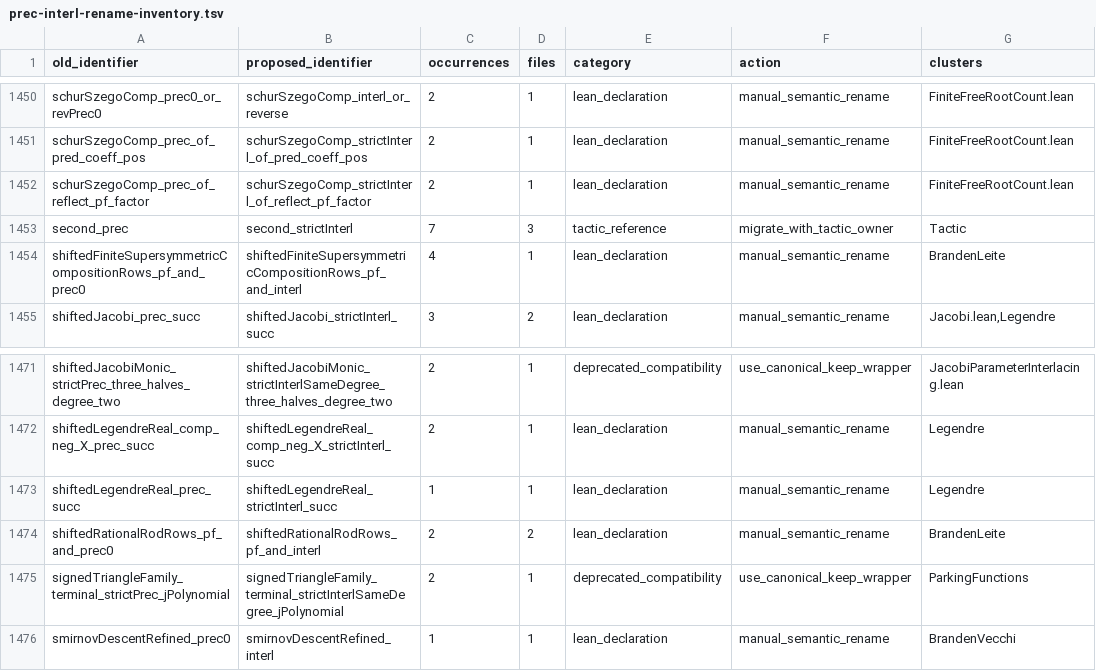
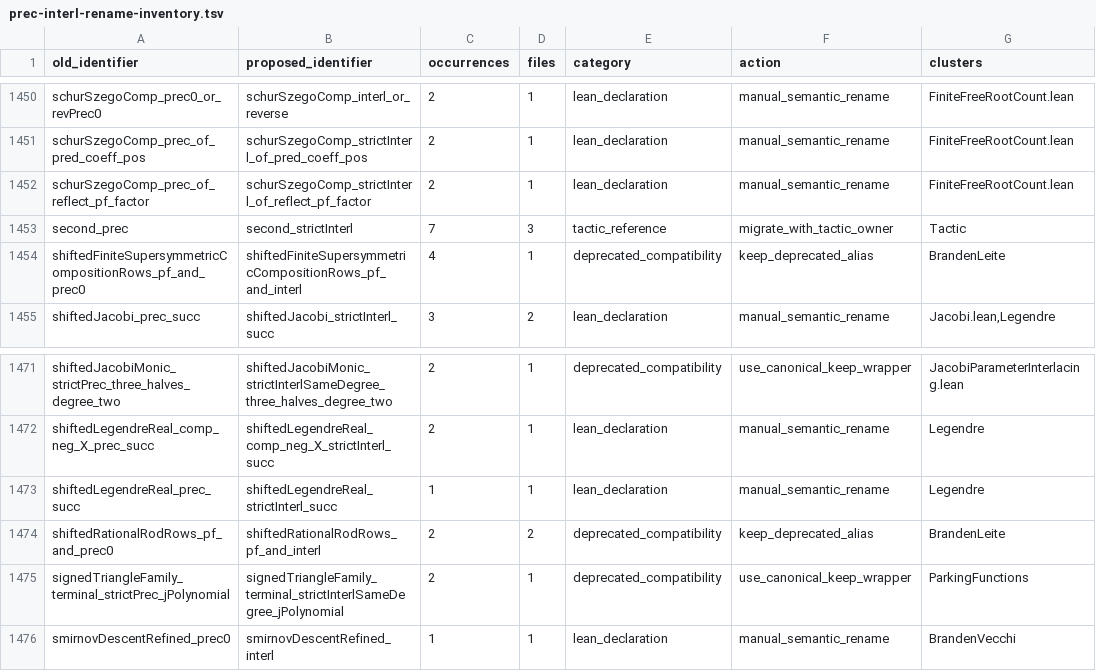
Before and after one commit to PerAlexandersson/RealRooted, a TSV file: suggestions/prec-interl-rename-inventory.tsv, drawn as a sheet; only a part is shown, gaps mark what is left out; the diff covers the shown part only.

```diff
--- a/suggestions/prec-interl-rename-inventory.tsv
+++ b/suggestions/prec-interl-rename-inventory.tsv
@@ -1453,3 +1453,3 @@ schurSzegoComp_prec_of_reflect_pf_factor	schurSzegoComp_strictInterl_of_reflect_
 second_prec	second_strictInterl	7	3	tactic_reference	migrate_with_tactic_owner	Tactic
-shiftedFiniteSupersymmetricCompositionRows_pf_and_prec0	shiftedFiniteSupersymmetricCompositionRows_pf_and_interl	4	1	lean_declaration	manual_semantic_rename	BrandenLeite
+shiftedFiniteSupersymmetricCompositionRows_pf_and_prec0	shiftedFiniteSupersymmetricCompositionRows_pf_and_interl	4	1	deprecated_compatibility	keep_deprecated_alias	BrandenLeite
 shiftedJacobi_prec_succ	shiftedJacobi_strictInterl_succ	3	2	lean_declaration	manual_semantic_rename	Jacobi.lean,Legendre
@@ -1473,3 +1473,3 @@ shiftedLegendreReal_comp_neg_X_prec_succ	shiftedLegendreReal_comp_neg_X_strictIn
 shiftedLegendreReal_prec_succ	shiftedLegendreReal_strictInterl_succ	1	1	lean_declaration	manual_semantic_rename	Legendre
-shiftedRationalRodRows_pf_and_prec0	shiftedRationalRodRows_pf_and_interl	2	2	lean_declaration	manual_semantic_rename	BrandenLeite
+shiftedRationalRodRows_pf_and_prec0	shiftedRationalRodRows_pf_and_interl	2	2	deprecated_compatibility	keep_deprecated_alias	BrandenLeite
 signedTriangleFamily_terminal_strictPrec_jPolynomial	signedTriangleFamily_terminal_strictInterlSameDegree_jPolynomial	2	1	deprecated_compatibility	use_canonical_keep_wrapper	ParkingFunctions
```
Also changed, not shown: 16 edited cells elsewhere in this file, 5 other files.
